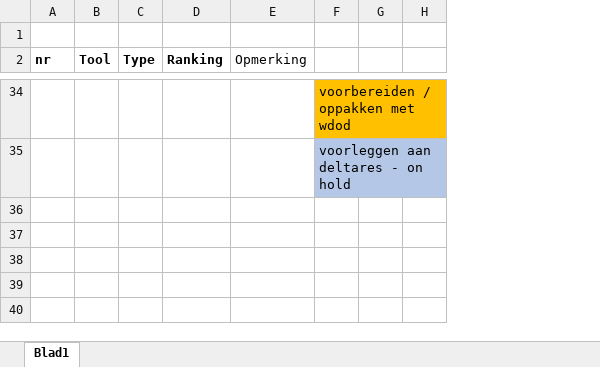
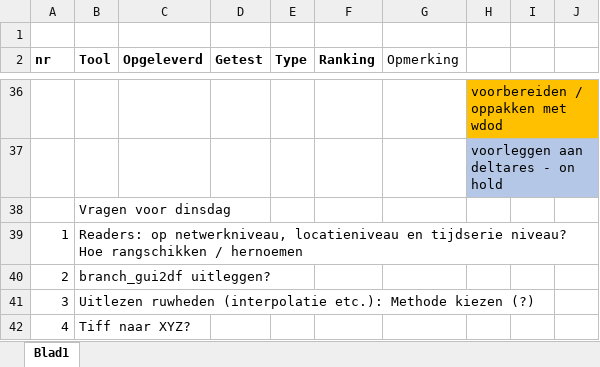
Before and after one commit to Deltares/HYDROLIB, an Excel workbook: contrib/Arcadis/Scripts TKI Hydrolib.xlsx, sheet Blad1, drawn as a sheet; only a part is shown, gaps mark what is left out; values as stored, in another font and other column widths than the file's, no borders; the diff covers the shown part only; the diff names each change by its address in the sheet, - before the commit and + after, or states it on an @@ line.

Commit message:
Excel update

```diff
--- a/contrib/Arcadis/Scripts TKI Hydrolib.xlsx (sheet Blad1)
+++ b/contrib/Arcadis/Scripts TKI Hydrolib.xlsx (sheet Blad1)
+column C (Opgeleverd), empty
+column D (Getest), empty
+row 38:  | Vragen voor dinsdag
+row 39: 1 | Readers: op netwerkniveau, locatieniveau en tijdserie niveau? Hoe rangschikken / hernoemen
+row 40: 2 | branch_gui2df uitleggen?
+row 41: 3 | Uitlezen ruwheden (interpolatie etc.): Methode kiezen (?)
+row 42: 4 | Tiff naar XYZ?
```
Also changed, not shown: 7 added rows, 1 removed row, 3 edited cells and cell formats elsewhere in this sheet.
